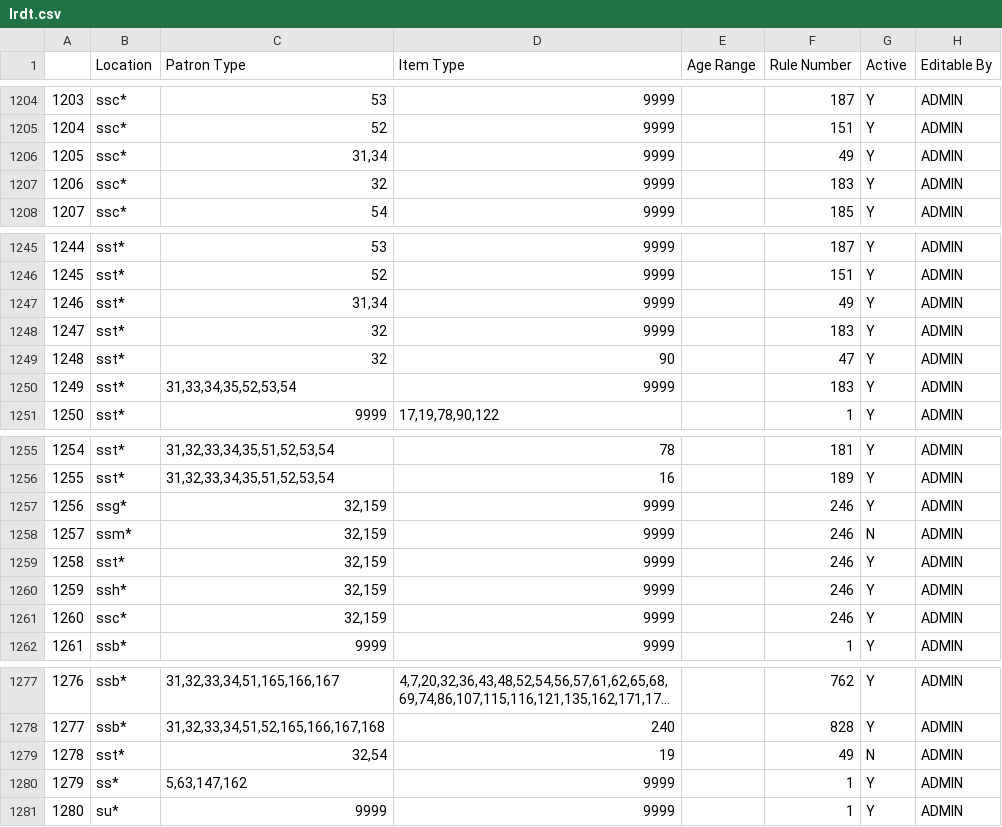
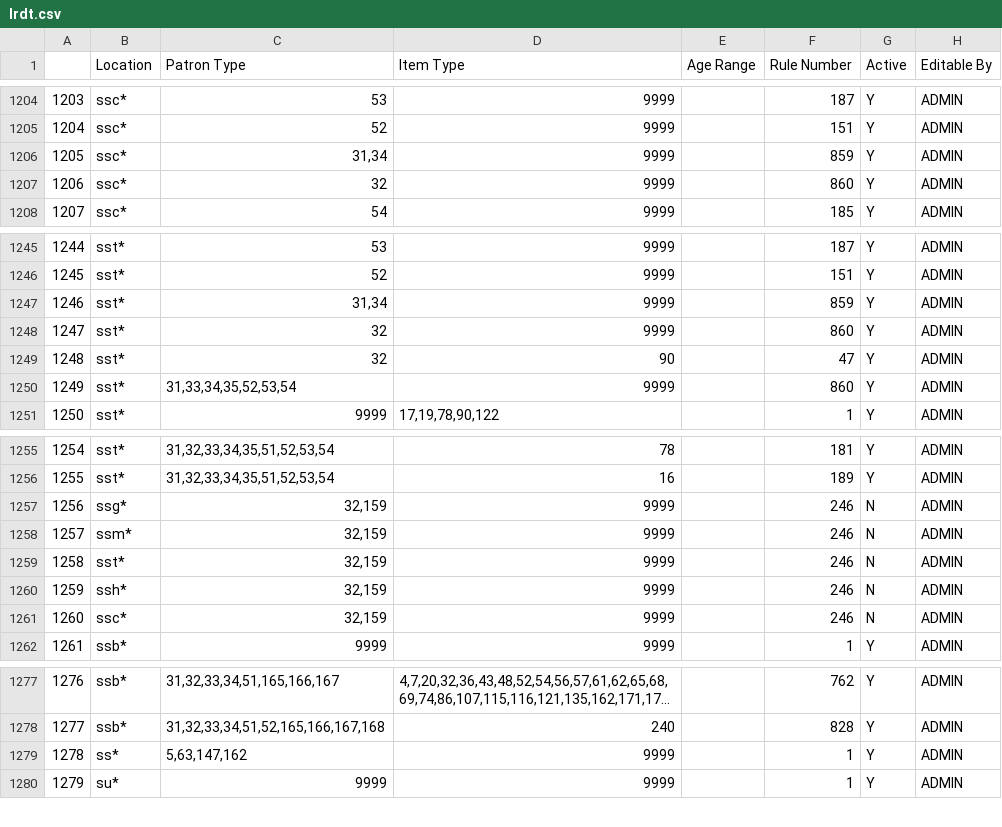
Before and after one commit to MarmotLibraryNetwork/sierraloanrules, a CSV file: lrdt.csv, drawn as a sheet; only a part is shown, gaps mark what is left out; long unchanged cells end in …; removed rows and columns are numbered as before the commit, all else as after; the diff names each change by its address in the sheet, - before the commit and + after, or states it on an @@ line.

```diff
--- a/lrdt.csv
+++ b/lrdt.csv
-F1206 (Rule Number): 49
+F1206 (Rule Number): 859
-F1207 (Rule Number): 183
+F1207 (Rule Number): 860
-F1247 (Rule Number): 49
+F1247 (Rule Number): 859
-F1248 (Rule Number): 183
+F1248 (Rule Number): 860
-F1250 (Rule Number): 183
+F1250 (Rule Number): 860
-G1257 (Active): Y
+G1257 (Active): N
-G1259:G1261 (Active): Y
+G1259:G1261 (Active): N
-row 1279: 1278 | sst* | 32,54 | 19 |  | 49 | N | ADMIN
@@ column A renumbered from row 1279 down @@
```
Also changed, not shown: loan_rules.csv.
